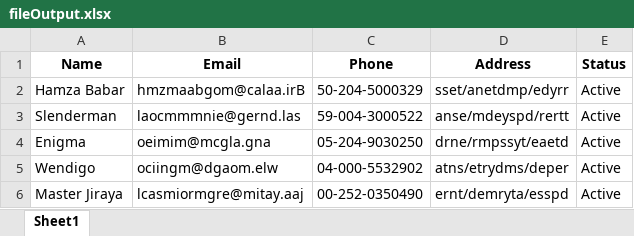
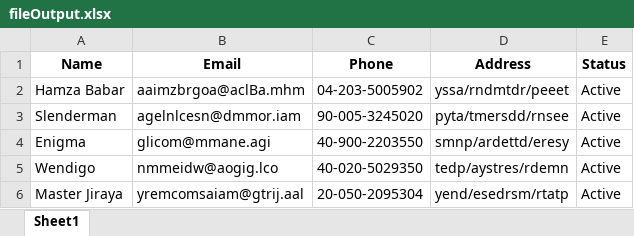
Before and after one commit to Hamza-theGOAT/excelFileRandomizer, an Excel workbook: fileOutput.xlsx, sheet Sheet1, drawn as a sheet; values as stored, in another font and other column widths than the file's, no borders; the diff names each change by its address in the sheet, - before the commit and + after, or states it on an @@ line.

```diff
--- a/fileOutput.xlsx (sheet Sheet1)
+++ b/fileOutput.xlsx (sheet Sheet1)
-B2 (Email): hmzmaabgom@calaa.irB
+B2 (Email): aaimzbrgoa@aclBa.mhm
-C2 (Phone): 50-204-5000329
+C2 (Phone): 04-203-5005902
-D2 (Address): sset/anetdmp/edyrr
+D2 (Address): yssa/rndmtdr/peeet
-B3 (Email): laocmmmnie@gernd.las
+B3 (Email): agelnlcesn@dmmor.iam
-C3 (Phone): 59-004-3000522
+C3 (Phone): 90-005-3245020
-D3 (Address): anse/mdeyspd/rertt
+D3 (Address): pyta/tmersdd/rnsee
-B4 (Email): oeimim@mcgla.gna
+B4 (Email): glicom@mmane.agi
-C4 (Phone): 05-204-9030250
+C4 (Phone): 40-900-2203550
-D4 (Address): drne/rmpssyt/eaetd
+D4 (Address): smnp/ardettd/eresy
-B5 (Email): ociingm@dgaom.elw
+B5 (Email): nmmeidw@aogig.lco
-C5 (Phone): 04-000-5532902
+C5 (Phone): 40-020-5029350
-D5 (Address): atns/etrydms/deper
+D5 (Address): tedp/aystres/rdemn
-B6 (Email): lcasmiormgre@mitay.aaj
+B6 (Email): yremcomsaiam@gtrij.aal
-C6 (Phone): 00-252-0350490
+C6 (Phone): 20-050-2095304
-D6 (Address): ernt/demryta/esspd
+D6 (Address): yend/esedrsm/rtatp
```
Also changed, not shown: fileInput.xlsx, 1 other file.
